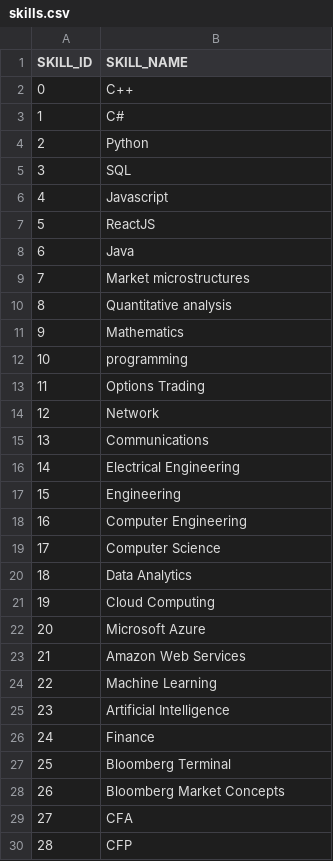
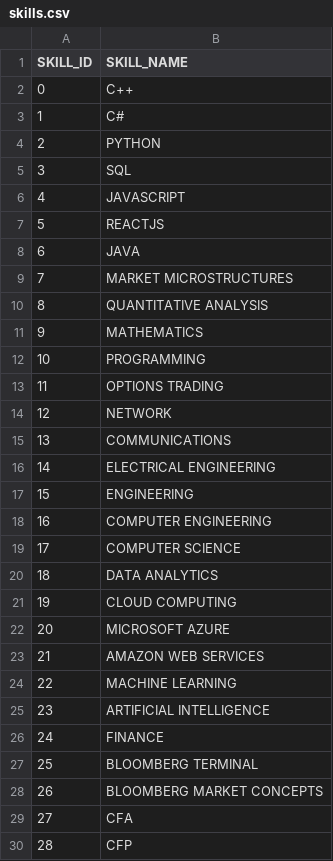
Before and after one commit to ashleyyeah/HFT-Job-Search, a CSV file: skills/skills.csv, drawn as a sheet; only a part is shown; the diff covers the shown part only.

Commit message:
correct role_skill table, update skills.csv to avoid wrong substring search

```diff
--- a/skills/skills.csv
+++ b/skills/skills.csv
@@ -3,27 +3,27 @@ SKILL_ID,SKILL_NAME
 1,C#
-2,Python
+2,PYTHON
 3,SQL
-4,Javascript
-5,ReactJS
-6,Java
-7,Market microstructures
-8,Quantitative analysis
-9,Mathematics
-10,programming
-11,Options Trading
-12,Network
-13,Communications
-14,Electrical Engineering
-15,Engineering
-16,Computer Engineering
-17,Computer Science
-18,Data Analytics
-19,Cloud Computing
-20,Microsoft Azure
-21,Amazon Web Services
-22,Machine Learning
-23,Artificial Intelligence
-24,Finance
-25,Bloomberg Terminal
-26,Bloomberg Market Concepts
+4,JAVASCRIPT
+5,REACTJS
+6,JAVA
+7,MARKET MICROSTRUCTURES
+8,QUANTITATIVE ANALYSIS
+9,MATHEMATICS
+10,PROGRAMMING
+11,OPTIONS TRADING
+12,NETWORK
+13,COMMUNICATIONS
+14,ELECTRICAL ENGINEERING
+15,ENGINEERING
+16,COMPUTER ENGINEERING
+17,COMPUTER SCIENCE
+18,DATA ANALYTICS
+19,CLOUD COMPUTING
+20,MICROSOFT AZURE
+21,AMAZON WEB SERVICES
+22,MACHINE LEARNING
+23,ARTIFICIAL INTELLIGENCE
+24,FINANCE
+25,BLOOMBERG TERMINAL
+26,BLOOMBERG MARKET CONCEPTS
 27,CFA
```
Also changed, not shown: 1 added row and 16 edited cells elsewhere in this file, 2 other files.
